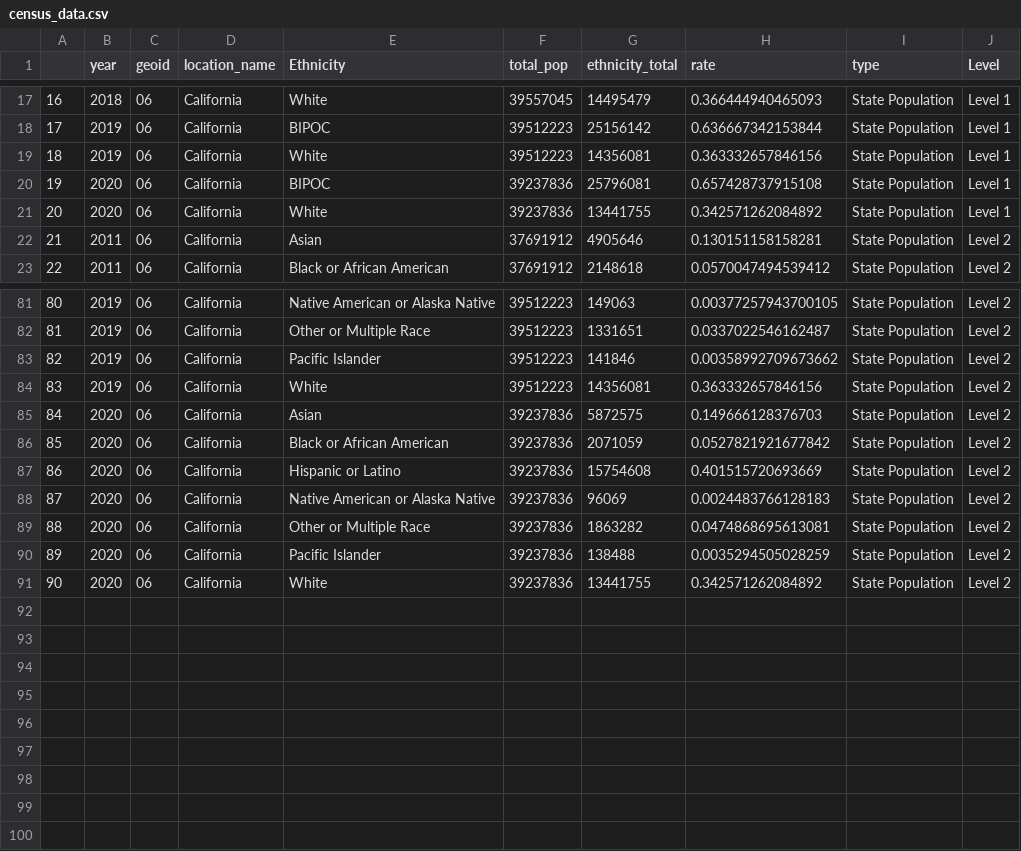
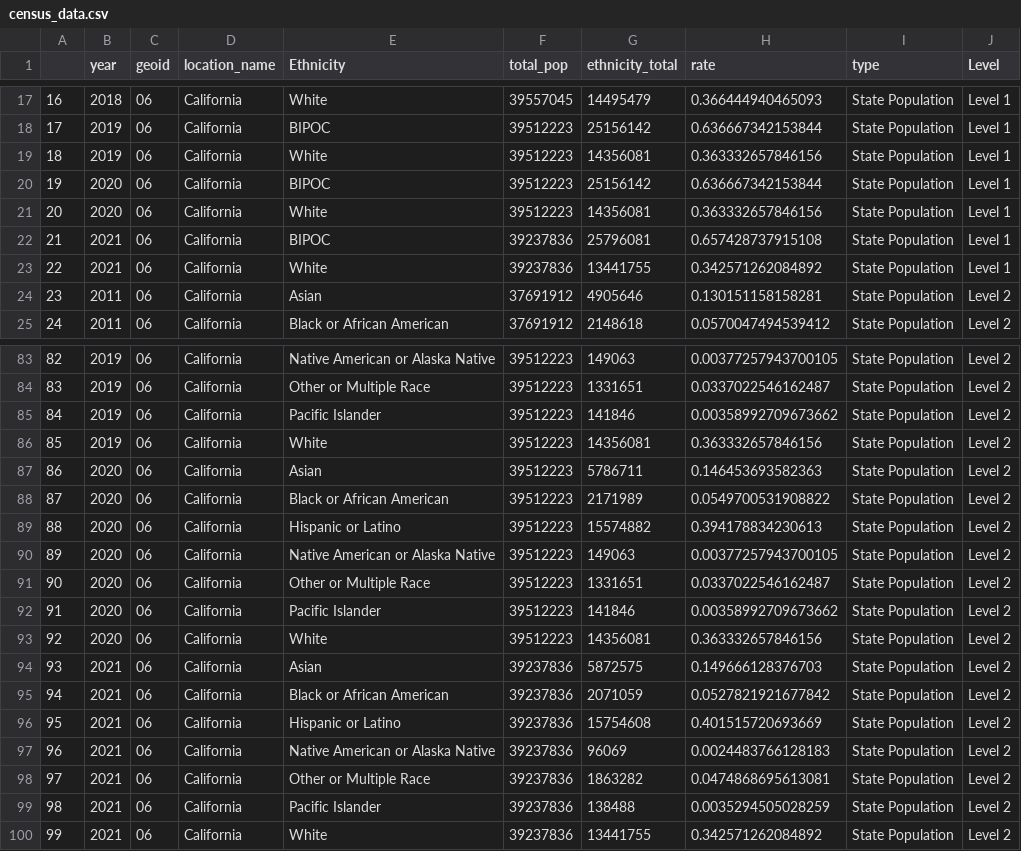
Before and after one commit to CalEPARacialEquity/ca-state-workforce-data, a CSV file: 05_shiny_app/data/census_data.csv, drawn as a sheet; only a part is shown, gaps mark what is left out; addresses are those after the commit; the diff names each change by its address in the sheet, - before the commit and + after, or states it on an @@ line.

```diff
--- a/05_shiny_app/data/census_data.csv
+++ b/05_shiny_app/data/census_data.csv
+row 20: 19 | 2020 | 06 | California | BIPOC | 39512223 | 25156142 | 0.636667342153844 | State Population | Level 1
+row 21: 20 | 2020 | 06 | California | White | 39512223 | 14356081 | 0.363332657846156 | State Population | Level 1
@@ column A renumbered from row 22 down @@
-B22:B23 (year): 2020
+B22:B23 (year): 2021
+row 87: 86 | 2020 | 06 | California | Asian | 39512223 | 5786711 | 0.146453693582363 | State Population | Level 2
+row 88: 87 | 2020 | 06 | California | Black or African American | 39512223 | 2171989 | 0.0549700531908822 | State Population | Level 2
+row 89: 88 | 2020 | 06 | California | Hispanic or Latino | 39512223 | 15574882 | 0.394178834230613 | State Population | Level 2
+row 90: 89 | 2020 | 06 | California | Native American or Alaska Native | 39512223 | 149063 | 0.00377257943700105 | State Population | Level 2
+row 91: 90 | 2020 | 06 | California | Other or Multiple Race | 39512223 | 1331651 | 0.0337022546162487 | State Population | Level 2
+row 92: 91 | 2020 | 06 | California | Pacific Islander | 39512223 | 141846 | 0.00358992709673662 | State Population | Level 2
+row 93: 92 | 2020 | 06 | California | White | 39512223 | 14356081 | 0.363332657846156 | State Population | Level 2
-B94:B100 (year): 2020
+B94:B100 (year): 2021
```
Also changed, not shown: 3 other files.
